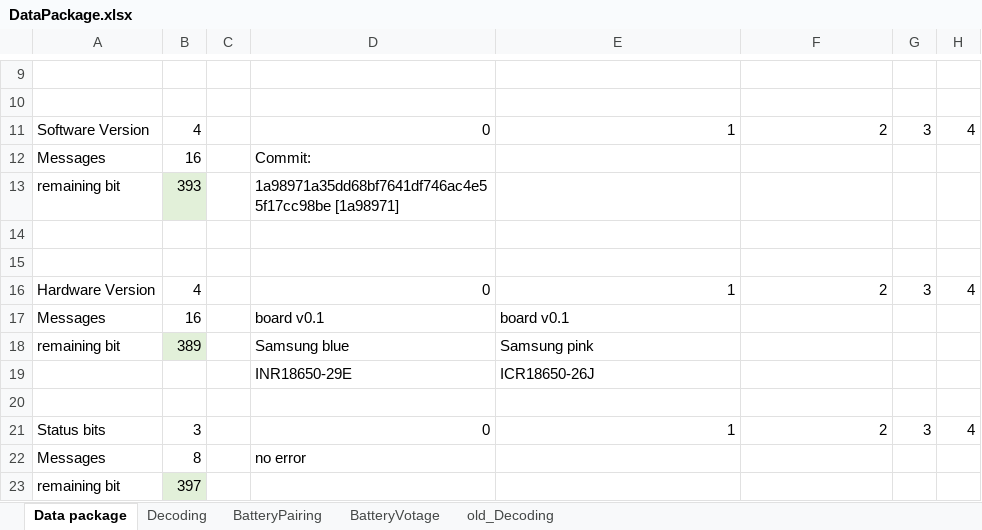
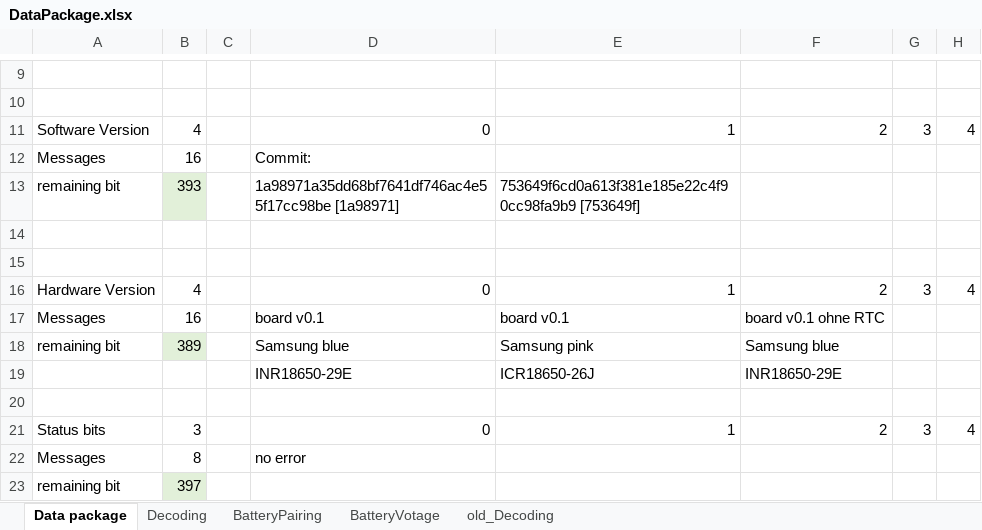
Before and after one commit to guidosch/bikecounter, an Excel workbook: hardware/BikeCounterPro/src/dataPackage/DataPackage.xlsx, sheet Data package, drawn as a sheet; only a part is shown, gaps mark what is left out; values as stored, in another font and other column widths than the file's, no borders; the diff names each change by its address in the sheet, - before the commit and + after, or states it on an @@ line.

```diff
--- a/hardware/BikeCounterPro/src/dataPackage/DataPackage.xlsx (sheet Data package)
+++ b/hardware/BikeCounterPro/src/dataPackage/DataPackage.xlsx (sheet Data package)
-E13: (empty)
+E13: 753649f6cd0a613f381e185e22c4f90cc98fa9b9 [753649f]
-F17: (empty)
+F17: board v0.1 ohne RTC
-F18: (empty)
+F18: Samsung blue
-F19: (empty)
+F19: INR18650-29E
```
Also changed, not shown: 2 other files.
